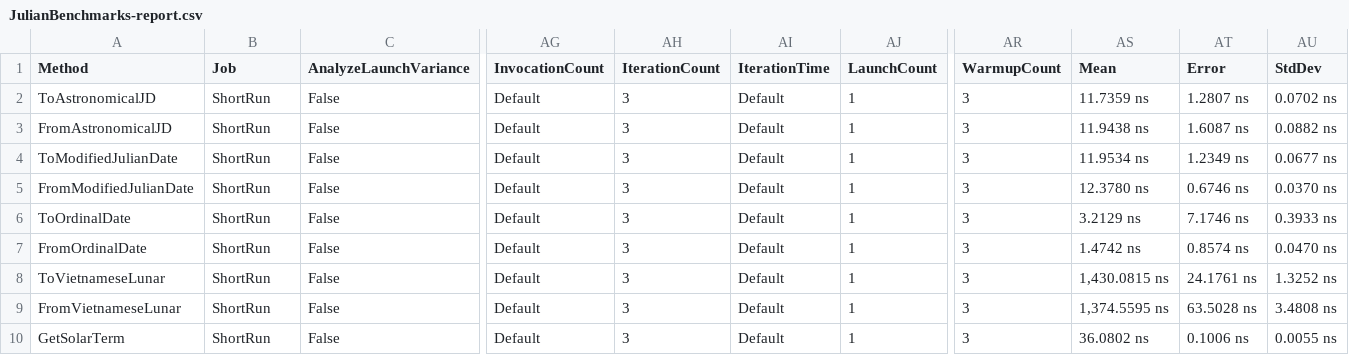
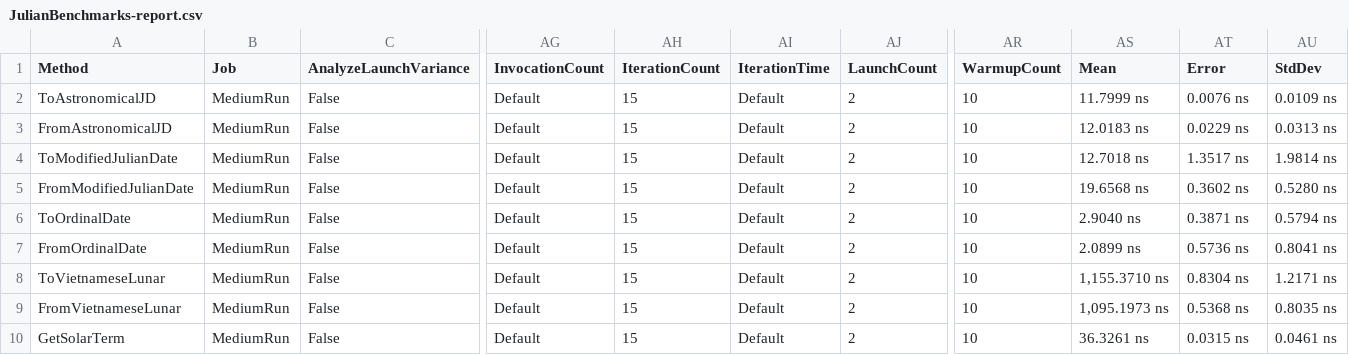
Before and after one commit to long1712578/LongPd.Dates.Julian, a CSV file: BenchmarkDotNet.Artifacts/results/JulianBenchmarks-report.csv, drawn as a sheet; only a part is shown, gaps mark what is left out; the diff covers the shown part only; the diff names each change by its address in the sheet, - before the commit and + after, or states it on an @@ line.

```diff
--- a/BenchmarkDotNet.Artifacts/results/JulianBenchmarks-report.csv
+++ b/BenchmarkDotNet.Artifacts/results/JulianBenchmarks-report.csv
-B2:B10 (Job): ShortRun
+B2:B10 (Job): MediumRun
-AH2:AH10 (IterationCount): 3
+AH2:AH10 (IterationCount): 15
-AJ2:AJ10 (LaunchCount): 1
+AJ2:AJ10 (LaunchCount): 2
-AR2:AR10 (WarmupCount): 3
+AR2:AR10 (WarmupCount): 10
-AS2 (Mean): 11.7359 ns
+AS2 (Mean): 11.7999 ns
-AT2 (Error): 1.2807 ns
+AT2 (Error): 0.0076 ns
-AU2 (StdDev): 0.0702 ns
+AU2 (StdDev): 0.0109 ns
-AS3 (Mean): 11.9438 ns
+AS3 (Mean): 12.0183 ns
-AT3 (Error): 1.6087 ns
+AT3 (Error): 0.0229 ns
-AU3 (StdDev): 0.0882 ns
+AU3 (StdDev): 0.0313 ns
-AS4 (Mean): 11.9534 ns
+AS4 (Mean): 12.7018 ns
-AT4 (Error): 1.2349 ns
+AT4 (Error): 1.3517 ns
-AU4 (StdDev): 0.0677 ns
+AU4 (StdDev): 1.9814 ns
-AS5 (Mean): 12.3780 ns
+AS5 (Mean): 19.6568 ns
-AT5 (Error): 0.6746 ns
+AT5 (Error): 0.3602 ns
-AU5 (StdDev): 0.0370 ns
+AU5 (StdDev): 0.5280 ns
-AS6 (Mean): 3.2129 ns
+AS6 (Mean): 2.9040 ns
-AT6 (Error): 7.1746 ns
+AT6 (Error): 0.3871 ns
-AU6 (StdDev): 0.3933 ns
+AU6 (StdDev): 0.5794 ns
-AS7 (Mean): 1.4742 ns
+AS7 (Mean): 2.0899 ns
-AT7 (Error): 0.8574 ns
+AT7 (Error): 0.5736 ns
-AU7 (StdDev): 0.0470 ns
+AU7 (StdDev): 0.8041 ns
-AS8 (Mean): 1,430.0815 ns
+AS8 (Mean): 1,155.3710 ns
-AT8 (Error): 24.1761 ns
+AT8 (Error): 0.8304 ns
-AU8 (StdDev): 1.3252 ns
+AU8 (StdDev): 1.2171 ns
-AS9 (Mean): 1,374.5595 ns
+AS9 (Mean): 1,095.1973 ns
-AT9 (Error): 63.5028 ns
+AT9 (Error): 0.5368 ns
-AU9 (StdDev): 3.4808 ns
+AU9 (StdDev): 0.8035 ns
-AS10 (Mean): 36.0802 ns
+AS10 (Mean): 36.3261 ns
-AT10 (Error): 0.1006 ns
+AT10 (Error): 0.0315 ns
-AU10 (StdDev): 0.0055 ns
+AU10 (StdDev): 0.0461 ns
```
Also changed, not shown: 28 edited cells elsewhere in this file, 8 other files.
